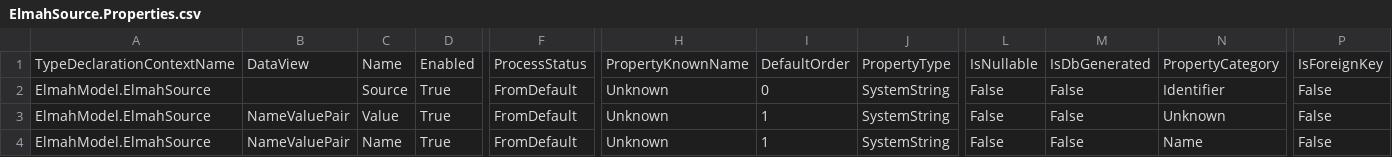
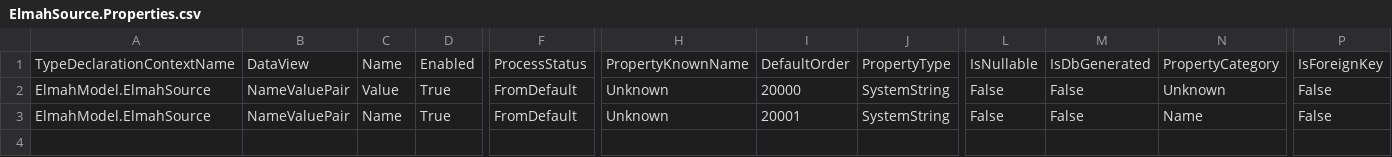
Before and after one commit to davidzhaoblog/Elmah, a CSV file: .cg/.persist/ElmahSource.Properties.csv, drawn as a sheet; only a part is shown, gaps mark what is left out; removed rows and columns are numbered as before the commit, all else as after; rows hold the shown columns only; the diff names each change by its address in the sheet, - before the commit and + after, or states it on an @@ line.

```diff
--- a/.cg/.persist/ElmahSource.Properties.csv
+++ b/.cg/.persist/ElmahSource.Properties.csv
-row 2: ElmahModel.ElmahSource |  | Source | True | FromDefault | Unknown | 0 | SystemString | False | False | Identifier | False
-I2: 1
+I2: 20000
-I3: 1
+I3: 20001
```
Also changed, not shown: .cg/.persist/ElmahApplication.Properties.csv, .cg/.persist/ElmahError.Properties.csv, 38 other files.
